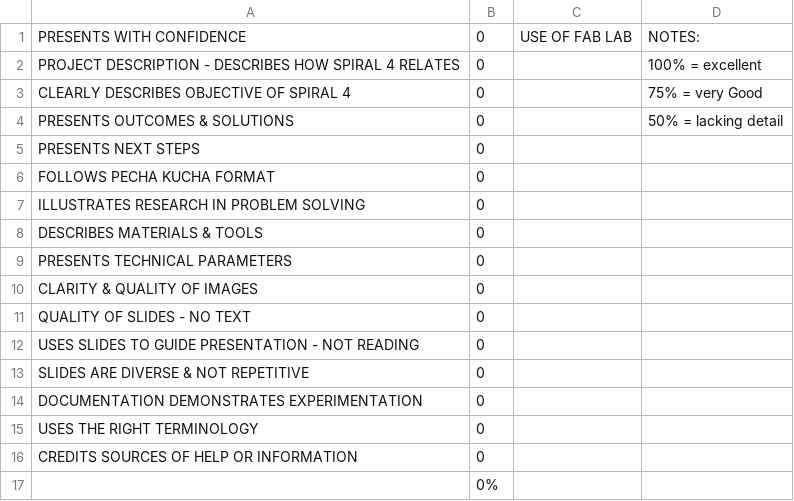
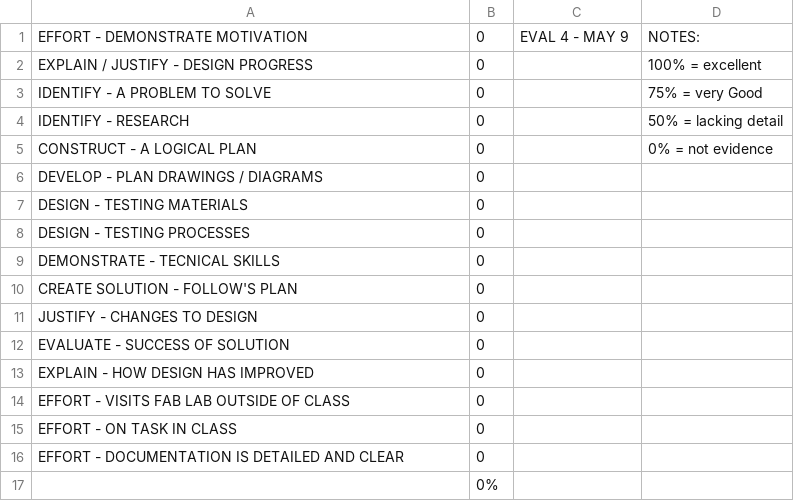
Before and after one commit to makercreator/learn, a CSV file: students/andrew/13/skills - 13.csv, drawn as a sheet; removed rows and columns are numbered as before the commit, all else as after; the diff names each change by its address in the sheet, - before the commit and + after, or states it on an @@ line.

```diff
--- a/students/andrew/13/skills - 13.csv
+++ b/students/andrew/13/skills - 13.csv
-A1: PRESENTS WITH CONFIDENCE
+A1: EFFORT - DEMONSTRATE MOTIVATION
-C1: USE OF FAB LAB
+C1: EVAL 4 - MAY 9
-A2: PROJECT DESCRIPTION - DESCRIBES HOW SPIRAL 4 RELATES
+A2: EXPLAIN / JUSTIFY - DESIGN PROGRESS
-A3: CLEARLY DESCRIBES OBJECTIVE OF SPIRAL 4
+A3: IDENTIFY - A PROBLEM TO SOLVE
-A4: PRESENTS OUTCOMES & SOLUTIONS
+A4: IDENTIFY - RESEARCH
-row 5: PRESENTS NEXT STEPS | 0
+row 5: CONSTRUCT - A LOGICAL PLAN | 0 |  | 0% = not evidence
-A6: FOLLOWS PECHA KUCHA FORMAT
+A6: DEVELOP - PLAN DRAWINGS / DIAGRAMS
-A7: ILLUSTRATES RESEARCH IN PROBLEM SOLVING
+A7: DESIGN - TESTING MATERIALS
-A8: DESCRIBES MATERIALS & TOOLS
+A8: DESIGN - TESTING PROCESSES
-A9: PRESENTS TECHNICAL PARAMETERS
+A9: DEMONSTRATE - TECNICAL SKILLS
-A10: CLARITY & QUALITY OF IMAGES
+A10: CREATE SOLUTION - FOLLOW'S PLAN
-A11: QUALITY OF SLIDES - NO TEXT
+A11: JUSTIFY - CHANGES TO DESIGN
-A12: USES SLIDES TO GUIDE PRESENTATION - NOT READING
+A12: EVALUATE - SUCCESS OF SOLUTION
-A13: SLIDES ARE DIVERSE & NOT REPETITIVE
+A13: EXPLAIN - HOW DESIGN HAS IMPROVED
-A14: DOCUMENTATION DEMONSTRATES EXPERIMENTATION
+A14: EFFORT - VISITS FAB LAB OUTSIDE OF CLASS
-A15: USES THE RIGHT TERMINOLOGY
+A15: EFFORT - ON TASK IN CLASS
-A16: CREDITS SOURCES OF HELP OR INFORMATION
+A16: EFFORT - DOCUMENTATION IS DETAILED AND CLEAR
```
Also changed, not shown: students/andrew/10/skills - 10.csv, students/andrew/12/skills - 12.csv, 27 other files.
